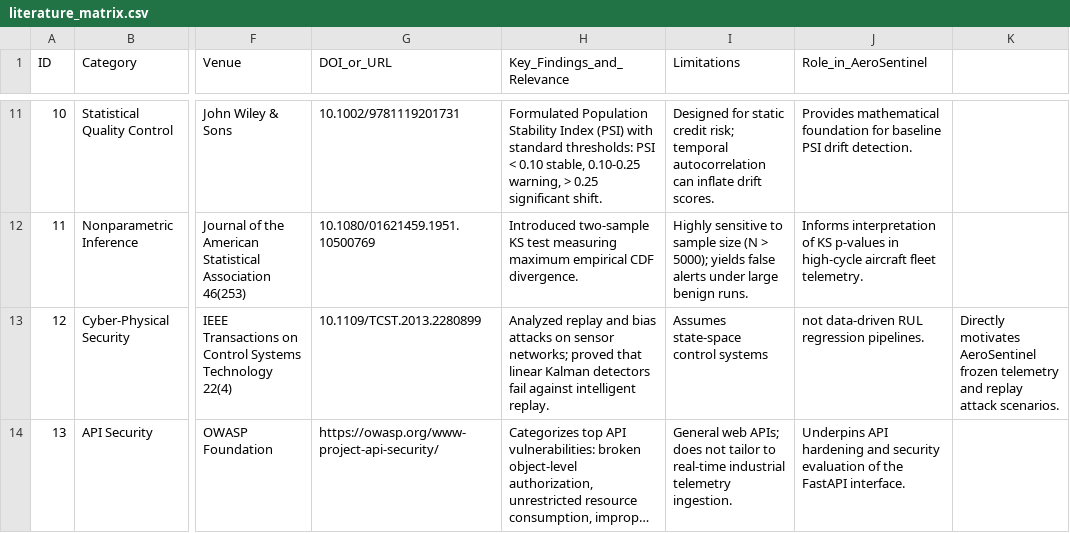
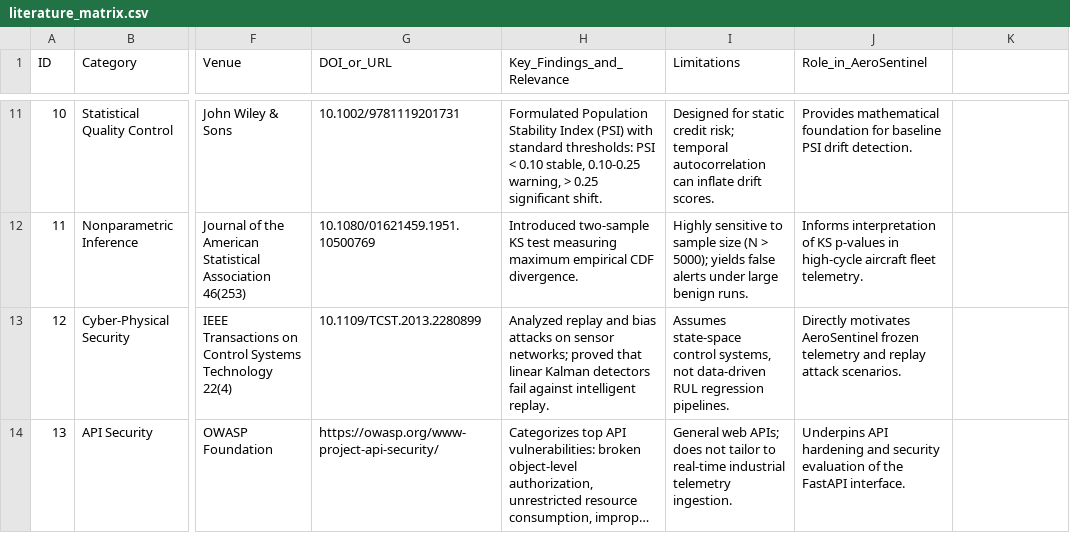
Before and after one commit to simpsonr06/aeroguard-predictive-maintenance, a CSV file: docs/research/literature_matrix.csv, drawn as a sheet; only a part is shown, gaps mark what is left out; long unchanged cells end in …; the diff names each change by its address in the sheet, - before the commit and + after, or states it on an @@ line.

```diff
--- a/docs/research/literature_matrix.csv
+++ b/docs/research/literature_matrix.csv
-I13 (Limitations): …state-space control systems
+I13 (Limitations): …state-space control systems, not data-driven RUL regression pipelines.
-J13 (Role_in_AeroSentinel): not data-driven RUL regression pipelines.
+J13 (Role_in_AeroSentinel): Directly motivates AeroSentinel frozen telemetry and replay attack scenarios.
-K13: Directly motivates AeroSentinel frozen telemetry and replay attack scenarios.
+K13: (empty)
```
Also changed, not shown: reports/research/attack_simulation_summary.csv, reports/research/performance_benchmarks.csv, 13 other files.
